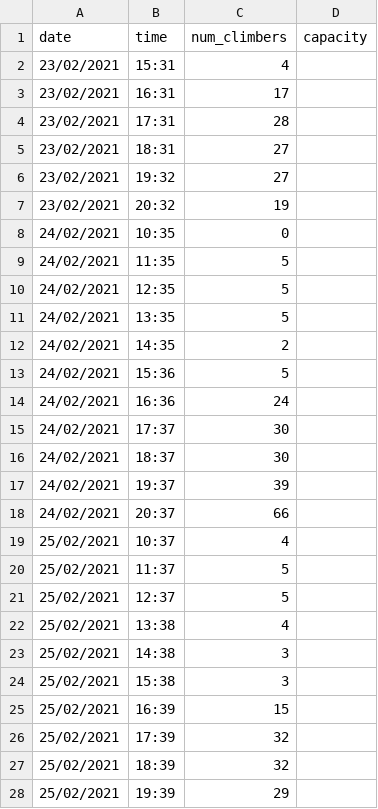
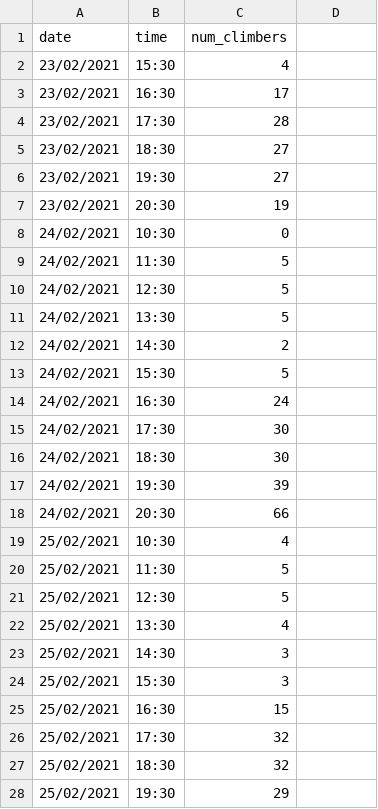
Before and after one commit to charlesmanuel/catproject, a CSV file: metrorock-littleton.csv, drawn as a sheet; only a part is shown; the diff covers the shown part only.

```diff
--- a/metrorock-littleton.csv
+++ b/metrorock-littleton.csv
@@ -1,28 +1,28 @@
-date,time,num_climbers,capacity
-23/02/2021,15:31,4
-23/02/2021,16:31,17
-23/02/2021,17:31,28
-23/02/2021,18:31,27
-23/02/2021,19:32,27
-23/02/2021,20:32,19
-24/02/2021,10:35,0
-24/02/2021,11:35,5
-24/02/2021,12:35,5
-24/02/2021,13:35,5
-24/02/2021,14:35,2
-24/02/2021,15:36,5
-24/02/2021,16:36,24
-24/02/2021,17:37,30
-24/02/2021,18:37,30
-24/02/2021,19:37,39
-24/02/2021,20:37,66
-25/02/2021,10:37,4
-25/02/2021,11:37,5
-25/02/2021,12:37,5
-25/02/2021,13:38,4
-25/02/2021,14:38,3
-25/02/2021,15:38,3
-25/02/2021,16:39,15
-25/02/2021,17:39,32
-25/02/2021,18:39,32
-25/02/2021,19:39,29
+date,time,num_climbers
+23/02/2021,15:30,4
+23/02/2021,16:30,17
+23/02/2021,17:30,28
+23/02/2021,18:30,27
+23/02/2021,19:30,27
+23/02/2021,20:30,19
+24/02/2021,10:30,0
+24/02/2021,11:30,5
+24/02/2021,12:30,5
+24/02/2021,13:30,5
+24/02/2021,14:30,2
+24/02/2021,15:30,5
+24/02/2021,16:30,24
+24/02/2021,17:30,30
+24/02/2021,18:30,30
+24/02/2021,19:30,39
+24/02/2021,20:30,66
+25/02/2021,10:30,4
+25/02/2021,11:30,5
+25/02/2021,12:30,5
+25/02/2021,13:30,4
+25/02/2021,14:30,3
+25/02/2021,15:30,3
+25/02/2021,16:30,15
+25/02/2021,17:30,32
+25/02/2021,18:30,32
+25/02/2021,19:30,29
```
Also changed, not shown: 24 edited cells elsewhere in this file, metrorock-everett.csv, metrorock-newburyport.csv.
